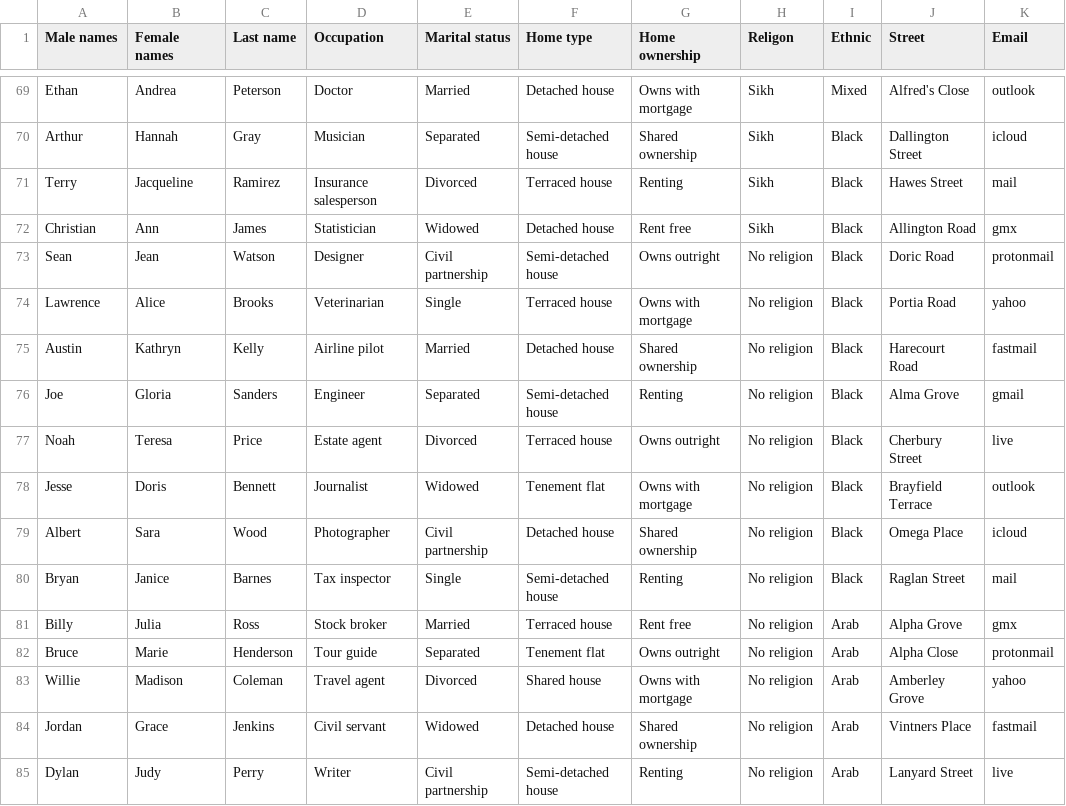
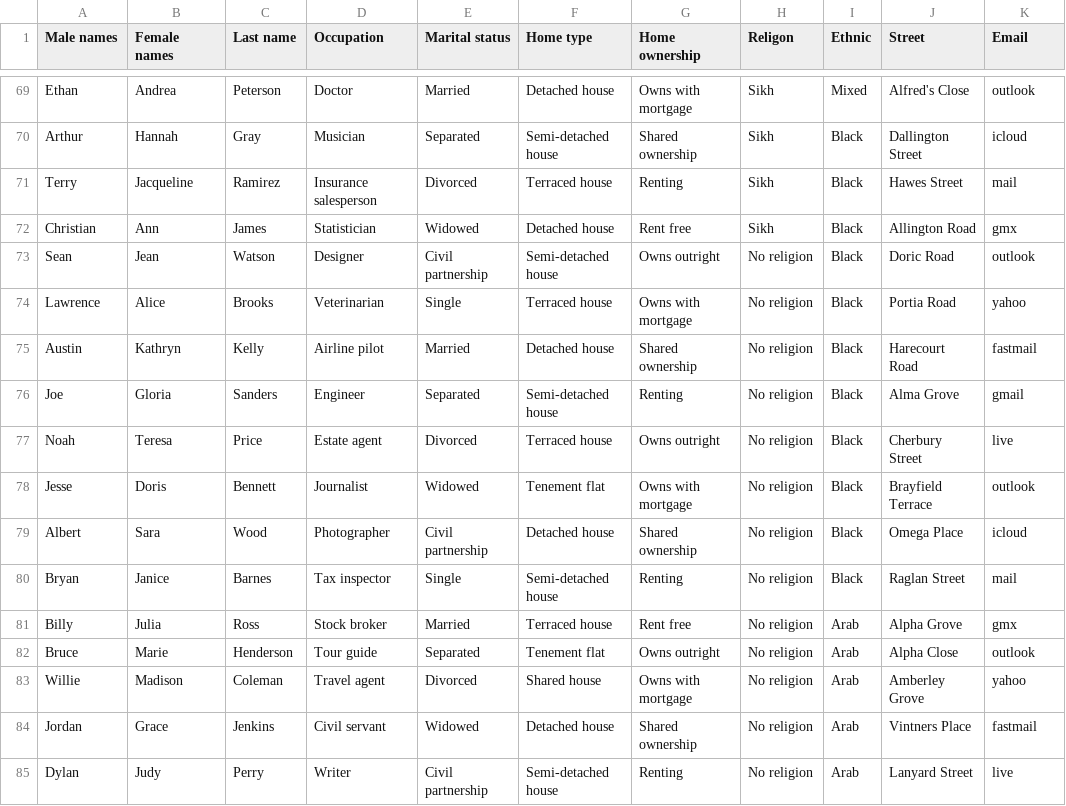
Before and after one commit to chris-wesley/data-agency, a CSV file: data/users.csv, drawn as a sheet; only a part is shown, gaps mark what is left out; the diff covers the shown part only.

```diff
--- a/data/users.csv
+++ b/data/users.csv
@@ -72,3 +72,3 @@ Terry,Jacqueline,Ramirez,Insurance salesperson,Divorced,Terraced house,Renting,S
 Christian,Ann,James,Statistician,Widowed,Detached house,Rent free,Sikh,Black,Allington Road,gmx
-Sean,Jean,Watson,Designer,Civil partnership,Semi-detached house,Owns outright,No religion,Black,Doric Road,protonmail
+Sean,Jean,Watson,Designer,Civil partnership,Semi-detached house,Owns outright,No religion,Black,Doric Road,outlook
 Lawrence,Alice,Brooks,Veterinarian,Single,Terraced house,Owns with mortgage,No religion,Black,Portia Road,yahoo
@@ -81,3 +81,3 @@ Bryan,Janice,Barnes,Tax inspector,Single,Semi-detached house,Renting,No religion
 Billy,Julia,Ross,Stock broker,Married,Terraced house,Rent free,No religion,Arab,Alpha Grove,gmx
-Bruce,Marie,Henderson,Tour guide,Separated,Tenement flat,Owns outright,No religion,Arab,Alpha Close,protonmail
+Bruce,Marie,Henderson,Tour guide,Separated,Tenement flat,Owns outright,No religion,Arab,Alpha Close,outlook
 Willie,Madison,Coleman,Travel agent,Divorced,Shared house,Owns with mortgage,No religion,Arab,Amberley Grove,yahoo
```
Also changed, not shown: 5 edited cells elsewhere in this file, 3 other files.
